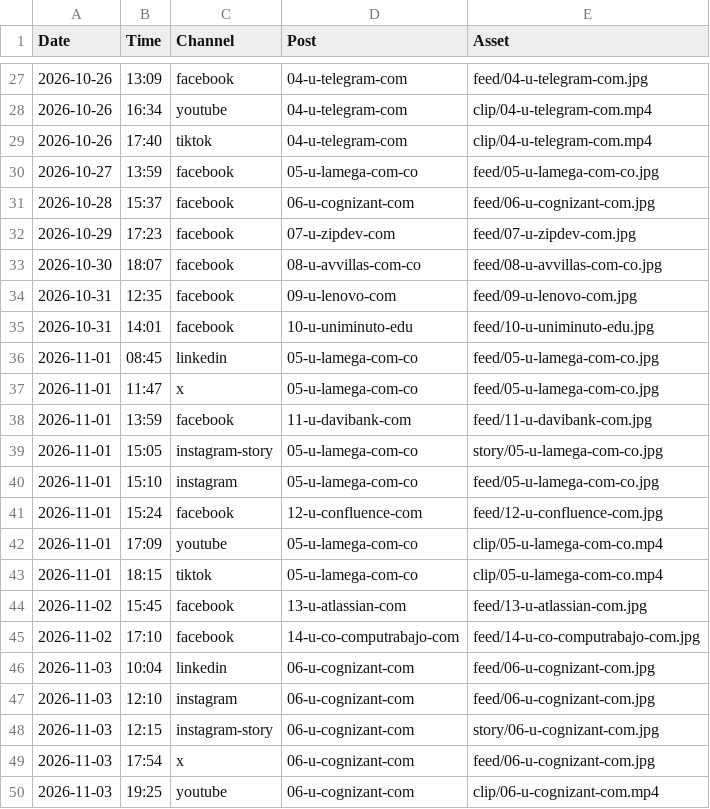
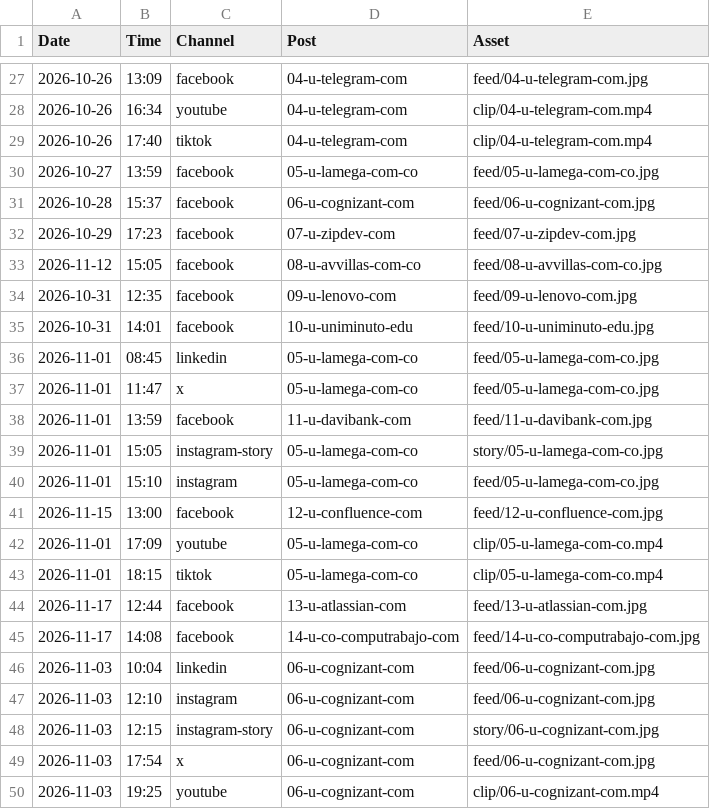
Before and after one commit to kaanmuar/kaanmuar.github.io, a CSV file: media/social-posts/auto-2026-10-22/calendar.csv, drawn as a sheet; only a part is shown, gaps mark what is left out.

```diff
--- a/media/social-posts/auto-2026-10-22/calendar.csv
+++ b/media/social-posts/auto-2026-10-22/calendar.csv
@@ -32,3 +32,3 @@ Date,Time,Channel,Post,Asset
 2026-10-29,17:23,facebook,07-u-zipdev-com,feed/07-u-zipdev-com.jpg
-2026-10-30,18:07,facebook,08-u-avvillas-com-co,feed/08-u-avvillas-com-co.jpg
+2026-11-12,15:05,facebook,08-u-avvillas-com-co,feed/08-u-avvillas-com-co.jpg
 2026-10-31,12:35,facebook,09-u-lenovo-com,feed/09-u-lenovo-com.jpg
@@ -40,7 +40,7 @@ Date,Time,Channel,Post,Asset
 2026-11-01,15:10,instagram,05-u-lamega-com-co,feed/05-u-lamega-com-co.jpg
-2026-11-01,15:24,facebook,12-u-confluence-com,feed/12-u-confluence-com.jpg
+2026-11-15,13:00,facebook,12-u-confluence-com,feed/12-u-confluence-com.jpg
 2026-11-01,17:09,youtube,05-u-lamega-com-co,clip/05-u-lamega-com-co.mp4
 2026-11-01,18:15,tiktok,05-u-lamega-com-co,clip/05-u-lamega-com-co.mp4
-2026-11-02,15:45,facebook,13-u-atlassian-com,feed/13-u-atlassian-com.jpg
-2026-11-02,17:10,facebook,14-u-co-computrabajo-com,feed/14-u-co-computrabajo-com.jpg
+2026-11-17,12:44,facebook,13-u-atlassian-com,feed/13-u-atlassian-com.jpg
+2026-11-17,14:08,facebook,14-u-co-computrabajo-com,feed/14-u-co-computrabajo-com.jpg
 2026-11-03,10:04,linkedin,06-u-cognizant-com,feed/06-u-cognizant-com.jpg
```
Also changed, not shown: media/social-posts/promo-social-hub-2026-10/calendar.csv, media/social-posts/runs-2026-10/calendar.csv, 6 other files.
